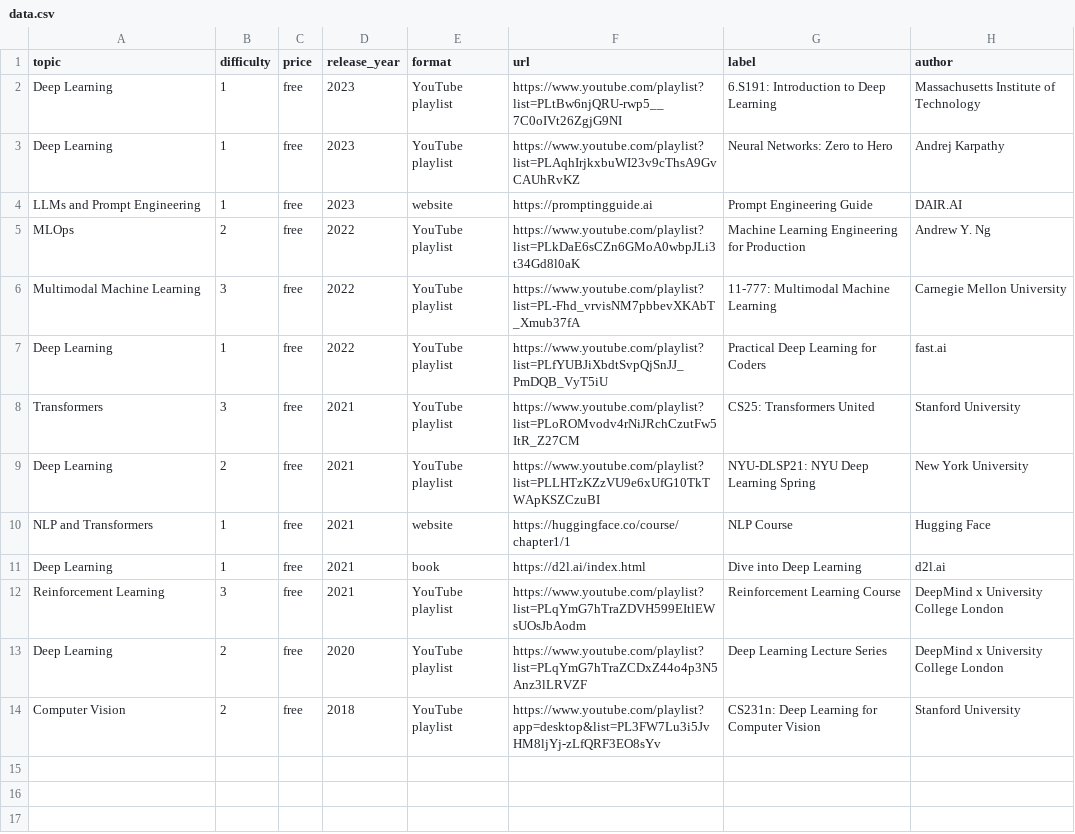
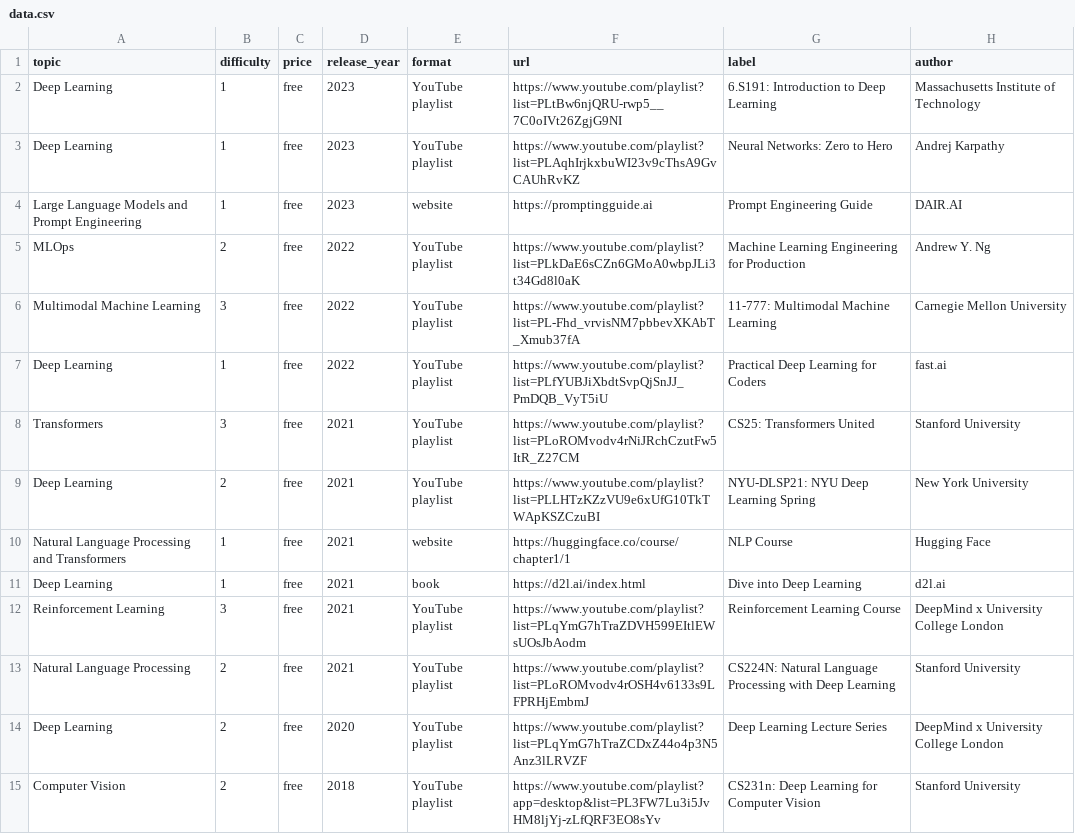
Before and after one commit to SkalskiP/courses, a CSV file: automation/data.csv, drawn as a sheet.

```diff
--- a/automation/data.csv
+++ b/automation/data.csv
@@ -3,3 +3,3 @@ Deep Learning, 1, free, 2023, YouTube playlist, https://www.youtube.com/playlist
 Deep Learning, 1, free, 2023, YouTube playlist, https://www.youtube.com/playlist?list=PLAqhIrjkxbuWI23v9cThsA9GvCAUhRvKZ, Neural Networks: Zero to Hero, Andrej Karpathy
-LLMs and Prompt Engineering, 1, free, 2023, website,  https://promptingguide.ai, Prompt Engineering Guide, DAIR.AI
+Large Language Models and Prompt Engineering, 1, free, 2023, website,  https://promptingguide.ai, Prompt Engineering Guide, DAIR.AI
 MLOps, 2, free, 2022, YouTube playlist, https://www.youtube.com/playlist?list=PLkDaE6sCZn6GMoA0wbpJLi3t34Gd8l0aK, Machine Learning Engineering for Production, Andrew Y. Ng
@@ -9,5 +9,6 @@ Transformers, 3, free, 2021, YouTube playlist, https://www.youtube.com/playlist?
 Deep Learning, 2, free, 2021, YouTube playlist, https://www.youtube.com/playlist?list=PLLHTzKZzVU9e6xUfG10TkTWApKSZCzuBI, NYU-DLSP21: NYU Deep Learning Spring, New York University
-NLP and Transformers, 1, free, 2021, website, https://huggingface.co/course/chapter1/1, NLP Course, Hugging Face
+Natural Language Processing and Transformers, 1, free, 2021, website, https://huggingface.co/course/chapter1/1, NLP Course, Hugging Face
 Deep Learning, 1, free, 2021, book, https://d2l.ai/index.html, Dive into Deep Learning, d2l.ai
 Reinforcement Learning, 3, free, 2021, YouTube playlist, https://www.youtube.com/playlist?list=PLqYmG7hTraZDVH599EItlEWsUOsJbAodm, Reinforcement Learning Course, DeepMind x University College London
+Natural Language Processing, 2, free, 2021, YouTube playlist, https://www.youtube.com/playlist?list=PLoROMvodv4rOSH4v6133s9LFPRHjEmbmJ, CS224N: Natural Language Processing with Deep Learning, Stanford University
 Deep Learning, 2, free, 2020, YouTube playlist, https://www.youtube.com/playlist?list=PLqYmG7hTraZCDxZ44o4p3N5Anz3lLRVZF, Deep Learning Lecture Series, DeepMind x University College London
```
Also changed, not shown: 1 other file.
